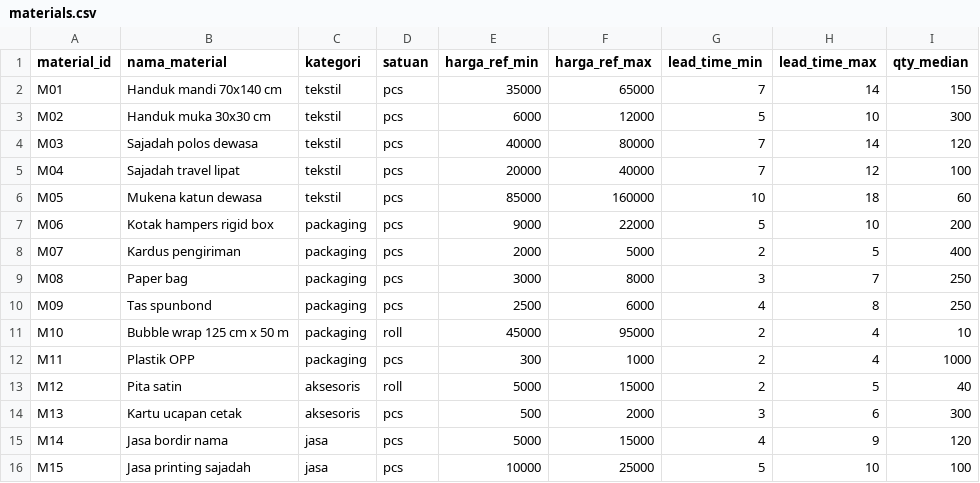
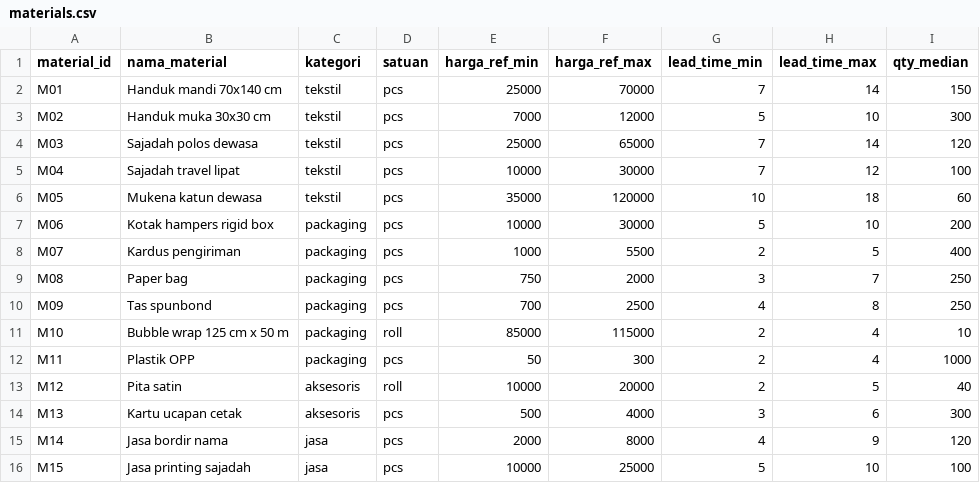
Before and after one commit to broBaagas/firaza-vendor-recommender, a CSV file: data/materials.csv, drawn as a sheet.

```diff
--- a/data/materials.csv
+++ b/data/materials.csv
@@ -1,16 +1,16 @@
 material_id,nama_material,kategori,satuan,harga_ref_min,harga_ref_max,lead_time_min,lead_time_max,qty_median
-M01,Handuk mandi 70x140 cm,tekstil,pcs,35000,65000,7,14,150
-M02,Handuk muka 30x30 cm,tekstil,pcs,6000,12000,5,10,300
-M03,Sajadah polos dewasa,tekstil,pcs,40000,80000,7,14,120
-M04,Sajadah travel lipat,tekstil,pcs,20000,40000,7,12,100
-M05,Mukena katun dewasa,tekstil,pcs,85000,160000,10,18,60
-M06,Kotak hampers rigid box,packaging,pcs,9000,22000,5,10,200
-M07,Kardus pengiriman,packaging,pcs,2000,5000,2,5,400
-M08,Paper bag,packaging,pcs,3000,8000,3,7,250
-M09,Tas spunbond,packaging,pcs,2500,6000,4,8,250
-M10,Bubble wrap 125 cm x 50 m,packaging,roll,45000,95000,2,4,10
-M11,Plastik OPP,packaging,pcs,300,1000,2,4,1000
-M12,Pita satin,aksesoris,roll,5000,15000,2,5,40
-M13,Kartu ucapan cetak,aksesoris,pcs,500,2000,3,6,300
-M14,Jasa bordir nama,jasa,pcs,5000,15000,4,9,120
+M01,Handuk mandi 70x140 cm,tekstil,pcs,25000,70000,7,14,150
+M02,Handuk muka 30x30 cm,tekstil,pcs,7000,12000,5,10,300
+M03,Sajadah polos dewasa,tekstil,pcs,25000,65000,7,14,120
+M04,Sajadah travel lipat,tekstil,pcs,10000,30000,7,12,100
+M05,Mukena katun dewasa,tekstil,pcs,35000,120000,10,18,60
+M06,Kotak hampers rigid box,packaging,pcs,10000,30000,5,10,200
+M07,Kardus pengiriman,packaging,pcs,1000,5500,2,5,400
+M08,Paper bag,packaging,pcs,750,2000,3,7,250
+M09,Tas spunbond,packaging,pcs,700,2500,4,8,250
+M10,Bubble wrap 125 cm x 50 m,packaging,roll,85000,115000,2,4,10
+M11,Plastik OPP,packaging,pcs,50,300,2,4,1000
+M12,Pita satin,aksesoris,roll,10000,20000,2,5,40
+M13,Kartu ucapan cetak,aksesoris,pcs,500,4000,3,6,300
+M14,Jasa bordir nama,jasa,pcs,2000,8000,4,9,120
 M15,Jasa printing sajadah,jasa,pcs,10000,25000,5,10,100
```
Also changed, not shown: data/offers.csv, data/transactions.csv, 4 other files.
